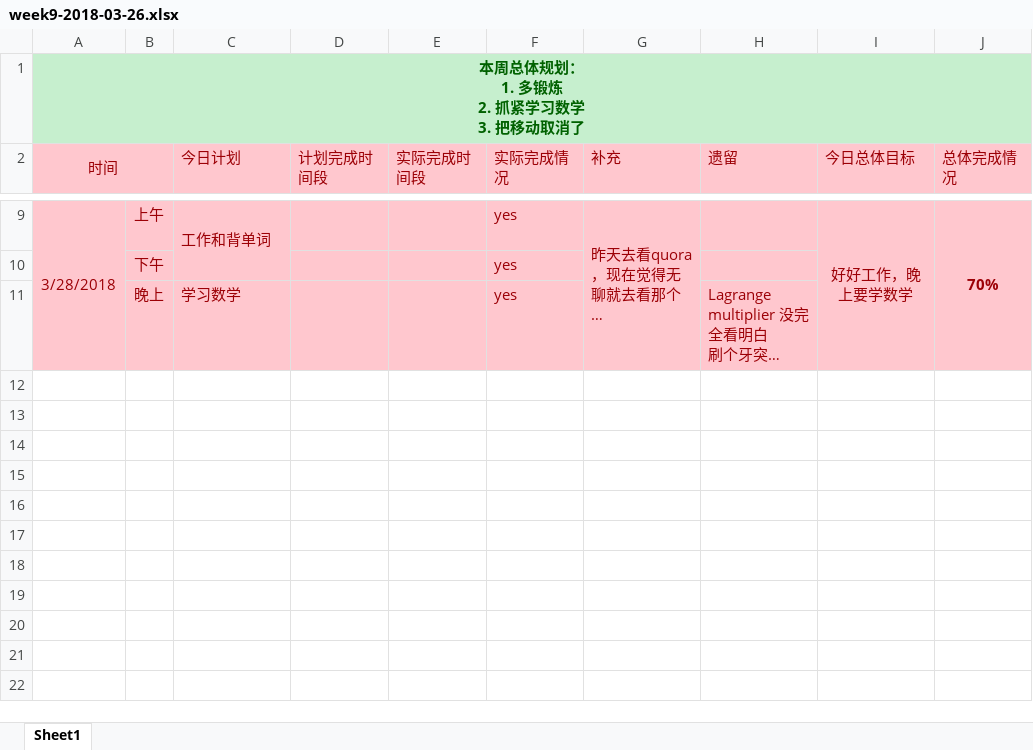
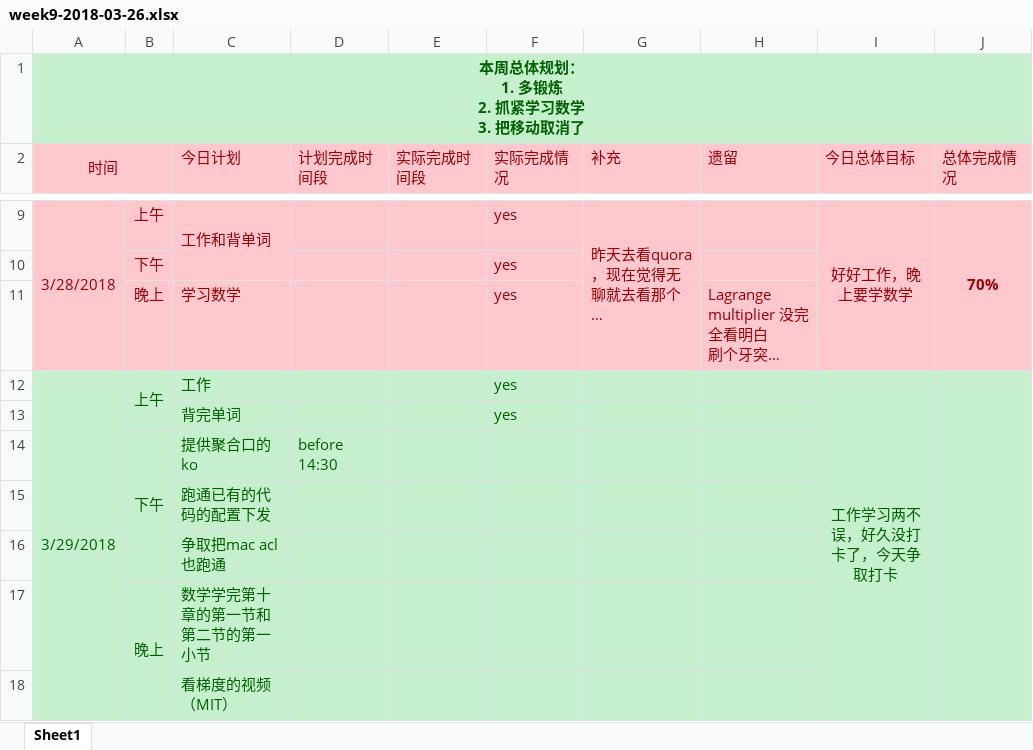
Before and after one commit to OOCC/PlanGIt, an Excel workbook: Personal/xueyu/plan/week9-2018-03-26.xlsx, sheet Sheet1, drawn as a sheet; only a part is shown, gaps mark what is left out; long unchanged cells end in …; values as stored, in another font and other column widths than the file's, no borders; the diff names each change by its address in the sheet, - before the commit and + after, or states it on an @@ line.

```diff
--- a/Personal/xueyu/plan/week9-2018-03-26.xlsx (sheet Sheet1)
+++ b/Personal/xueyu/plan/week9-2018-03-26.xlsx (sheet Sheet1)
+row 12: 3/29/2018 | 上午 | 工作 |  |  | yes |  |  | 工作学习两不误，好久没打卡了，今天争取打卡
+row 13:  |  | 背完单词 |  |  | yes
+row 14:  | 下午 | 提供聚合口的ko | before 14:30
+row 15:  |  | 跑通已有的代码的配置下发
+row 16:  |  | 争取把mac acl也跑通
+row 17:  | 晚上 | 数学学完第十章的第一节和第二节的第一小节
+row 18:  |  | 看梯度的视频（MIT）
```
Also changed, not shown: Personal/xueyu/physical status/身体状态记录 - 2018年3月.xlsx.
